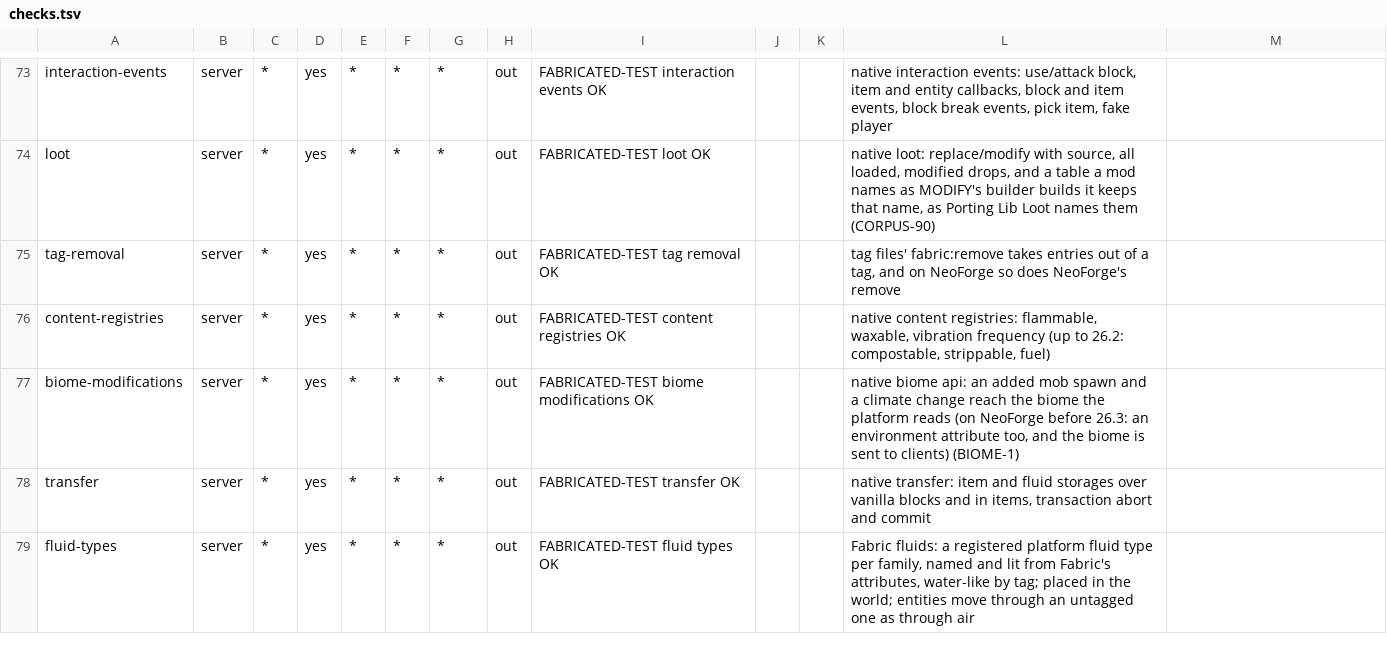
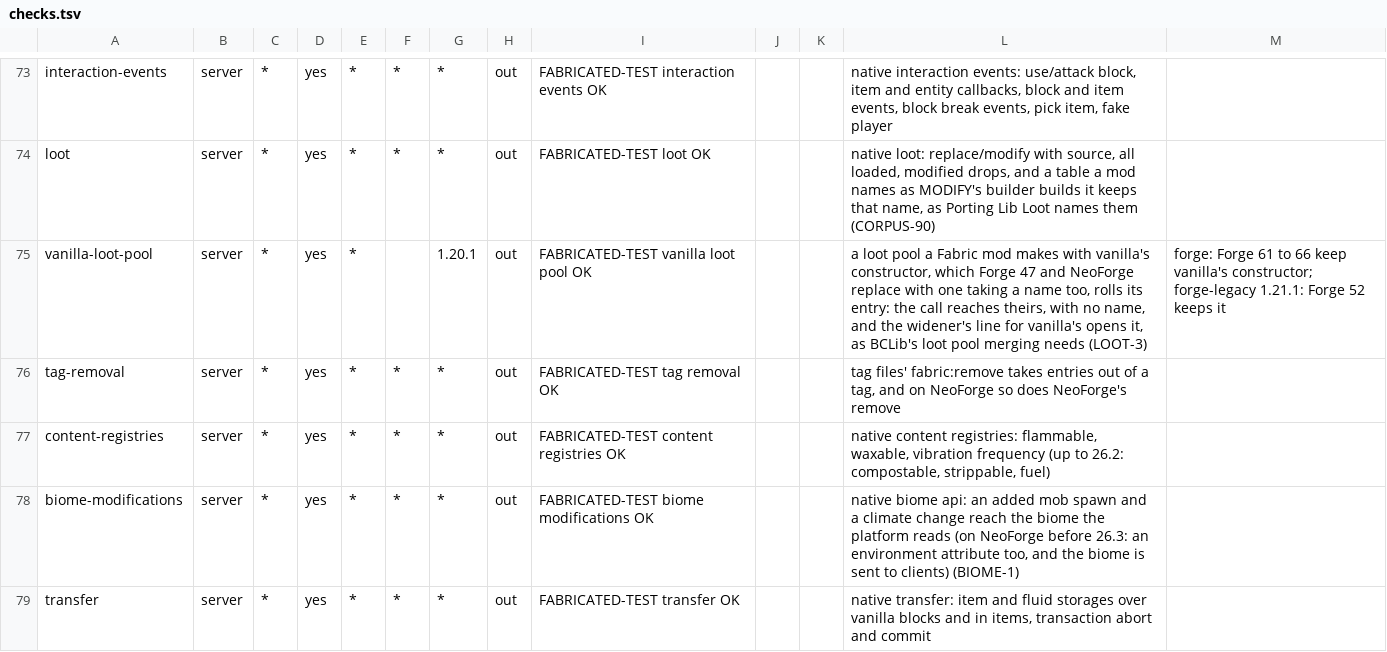
Before and after one commit to cmdralph/Fabricated, a TSV file: ci/checks.tsv, drawn as a sheet; only a part is shown, gaps mark what is left out; the shorter side is filled out with more unchanged rows.

```diff
--- a/ci/checks.tsv
+++ b/ci/checks.tsv
@@ -74,2 +74,3 @@ interaction-events	server	*	yes	*	*	*	out	FABRICATED-TEST interaction events OK
 loot	server	*	yes	*	*	*	out	FABRICATED-TEST loot OK			native loot: replace/modify with source, all loaded, modified drops, and a table a mod names as MODIFY's builder builds it keeps that name, as Porting Lib Loot names them (CORPUS-90)	
+vanilla-loot-pool	server	*	yes	*		1.20.1	out	FABRICATED-TEST vanilla loot pool OK			a loot pool a Fabric mod makes with vanilla's constructor, which Forge 47 and NeoForge replace with one taking a name too, rolls its entry: the call reaches theirs, with no name, and the widener's line for vanilla's opens it, as BCLib's loot pool merging needs (LOOT-3)	forge: Forge 61 to 66 keep vanilla's constructor; forge-legacy 1.21.1: Forge 52 keeps it
 tag-removal	server	*	yes	*	*	*	out	FABRICATED-TEST tag removal OK			tag files' fabric:remove takes entries out of a tag, and on NeoForge so does NeoForge's remove	
```
Also changed, not shown: 12 other files.
